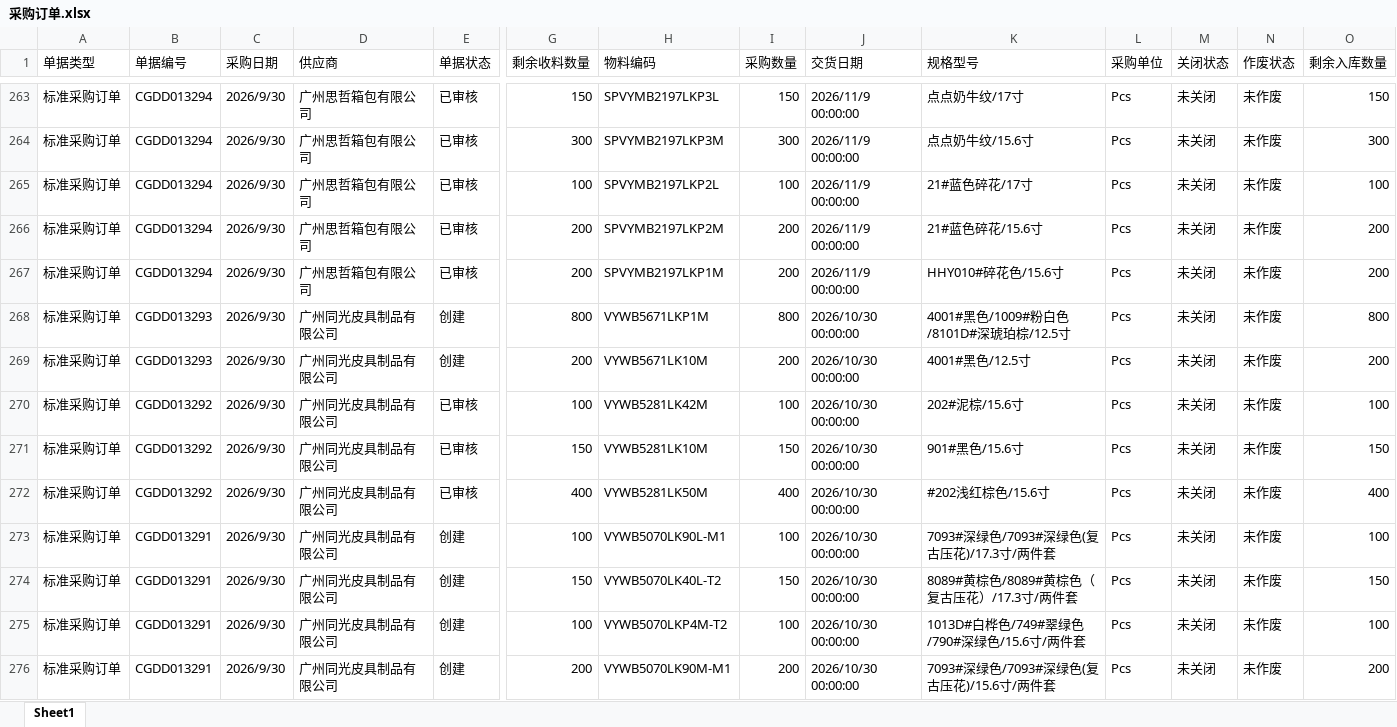
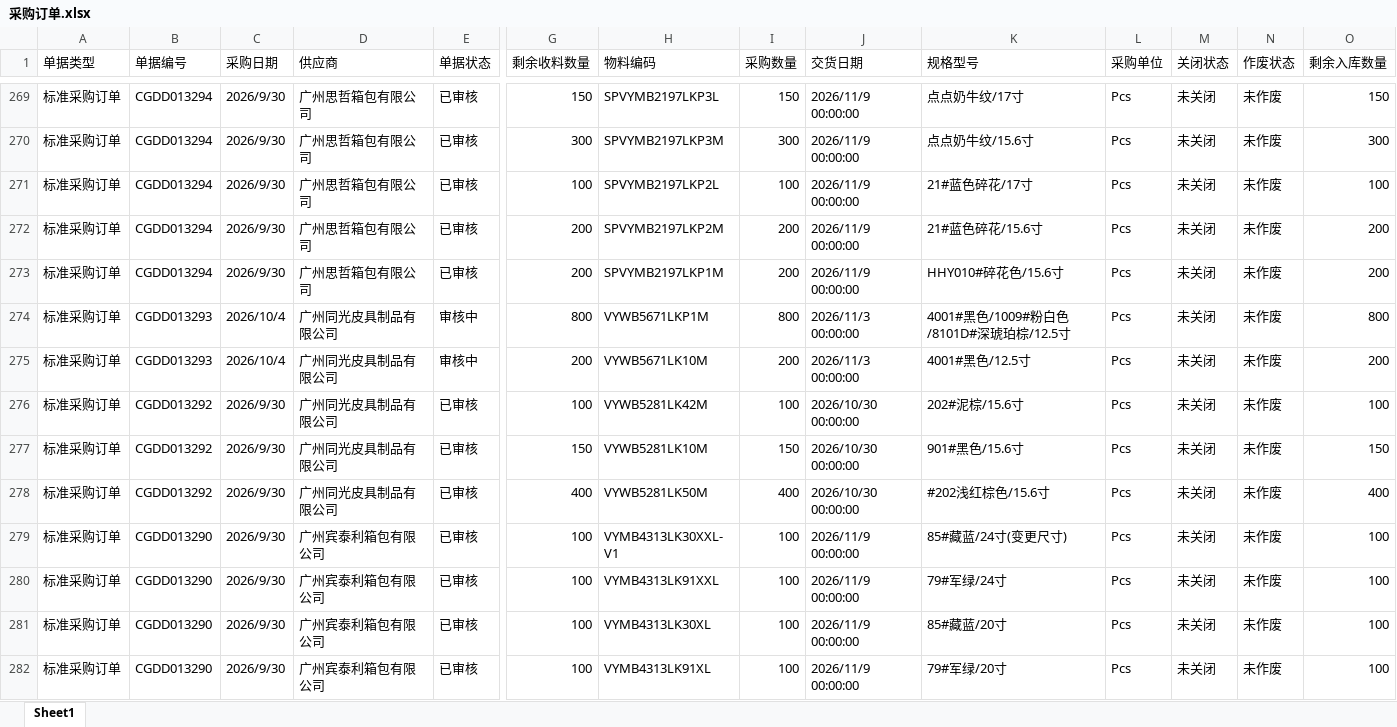
Before and after one commit to yikeqingsongguo/HY.supply-chain-management, an Excel workbook: src/采购订单.xlsx, sheet Sheet1, drawn as a sheet; only a part is shown, gaps mark what is left out; the shorter side is filled out with more unchanged rows; values as stored, in another font and other column widths than the file's, no borders; removed rows and columns are numbered as before the commit, all else as after; rows hold the shown columns only; the diff covers the shown part only; the diff names each change by its address in the sheet, - before the commit and + after, or states it on an @@ line.

```diff
--- a/src/采购订单.xlsx (sheet Sheet1)
+++ b/src/采购订单.xlsx (sheet Sheet1)
-C274:C275 (采购日期): 2026/9/30
+C274:C275 (采购日期): 2026/10/4
-E274:E275 (单据状态): 创建
+E274:E275 (单据状态): 审核中
-J274:J275 (交货日期): 2026/10/30 00:00:00
+J274:J275 (交货日期): 2026/11/3 00:00:00
-row 273: 标准采购订单 | CGDD013291 | 2026/9/30 | 广州同光皮具制品有限公司 | 创建 | 100 | VYWB5070LK90L-M1 | 100 | 2026/10/30 00:00:00 | 7093#深绿色/7093#深绿色(复古压花)/17.3寸/两件套 | Pcs | 未关闭 | 未作废 | 100
-row 274: 标准采购订单 | CGDD013291 | 2026/9/30 | 广州同光皮具制品有限公司 | 创建 | 150 | VYWB5070LK40L-T2 | 150 | 2026/10/30 00:00:00 | 8089#黄棕色/8089#黄棕色（复古压花）/17.3寸/两件套 | Pcs | 未关闭 | 未作废 | 150
-row 275: 标准采购订单 | CGDD013291 | 2026/9/30 | 广州同光皮具制品有限公司 | 创建 | 100 | VYWB5070LKP4M-T2 | 100 | 2026/10/30 00:00:00 | 1013D#白桦色/749#翠绿色/790#深绿色/15.6寸/两件套 | Pcs | 未关闭 | 未作废 | 100
-row 276: 标准采购订单 | CGDD013291 | 2026/9/30 | 广州同光皮具制品有限公司 | 创建 | 200 | VYWB5070LK90M-M1 | 200 | 2026/10/30 00:00:00 | 7093#深绿色/7093#深绿色(复古压花)/15.6寸/两件套 | Pcs | 未关闭 | 未作废 | 200
```
Also changed, not shown: 14 added rows, 39 removed rows and 170 edited cells elsewhere in this sheet.
